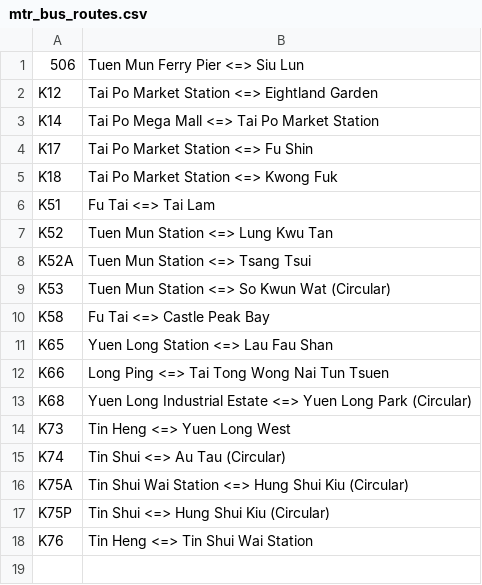
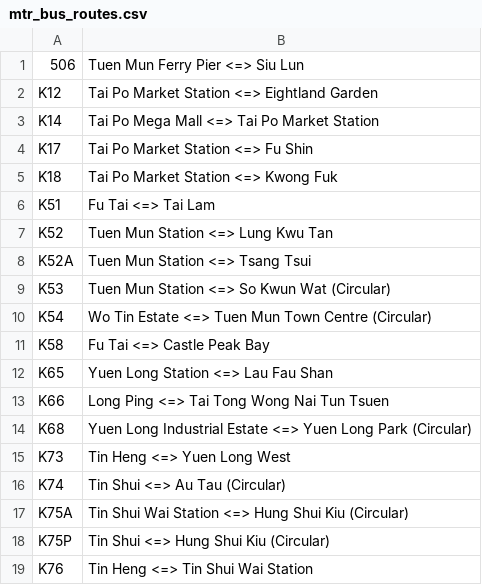
Before and after one commit to succsuccsucc/succ, a CSV file: data/mtr_bus_routes.csv, drawn as a sheet; the diff names each change by its address in the sheet, - before the commit and + after, or states it on an @@ line.

```diff
--- a/data/mtr_bus_routes.csv
+++ b/data/mtr_bus_routes.csv
+row 10: K54 | Wo Tin Estate <=> Tuen Mun Town Centre (Circular)
```
Also changed, not shown: data/mtr_bus_stops.csv, 1 other file.
